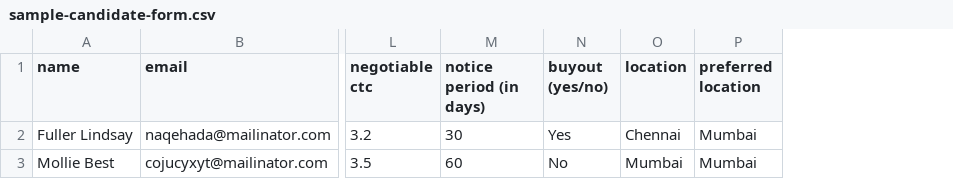
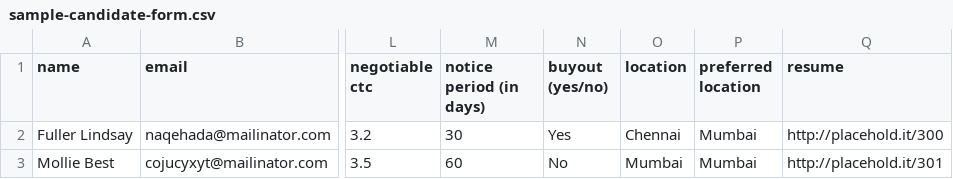
Before and after one commit to praveenrambalu/hiyamee, a CSV file: public/assets/sample-candidate-form.csv, drawn as a sheet; only a part is shown, gaps mark what is left out; the diff names each change by its address in the sheet, - before the commit and + after, or states it on an @@ line.

Commit message:
bulk resume added

```diff
--- a/public/assets/sample-candidate-form.csv
+++ b/public/assets/sample-candidate-form.csv
+column Q (resume), rows 2-3: http://placehold.it/300 | http://placehold.it/301
```
Also changed, not shown: 4 other files.
